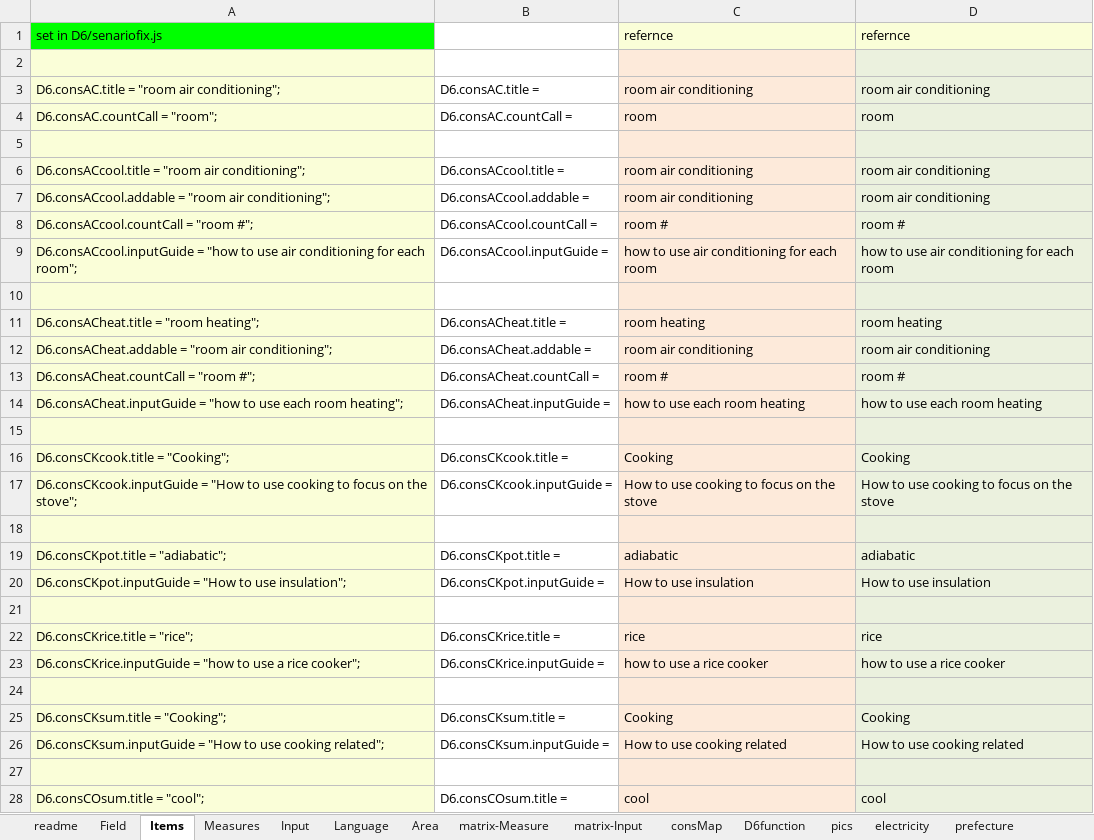
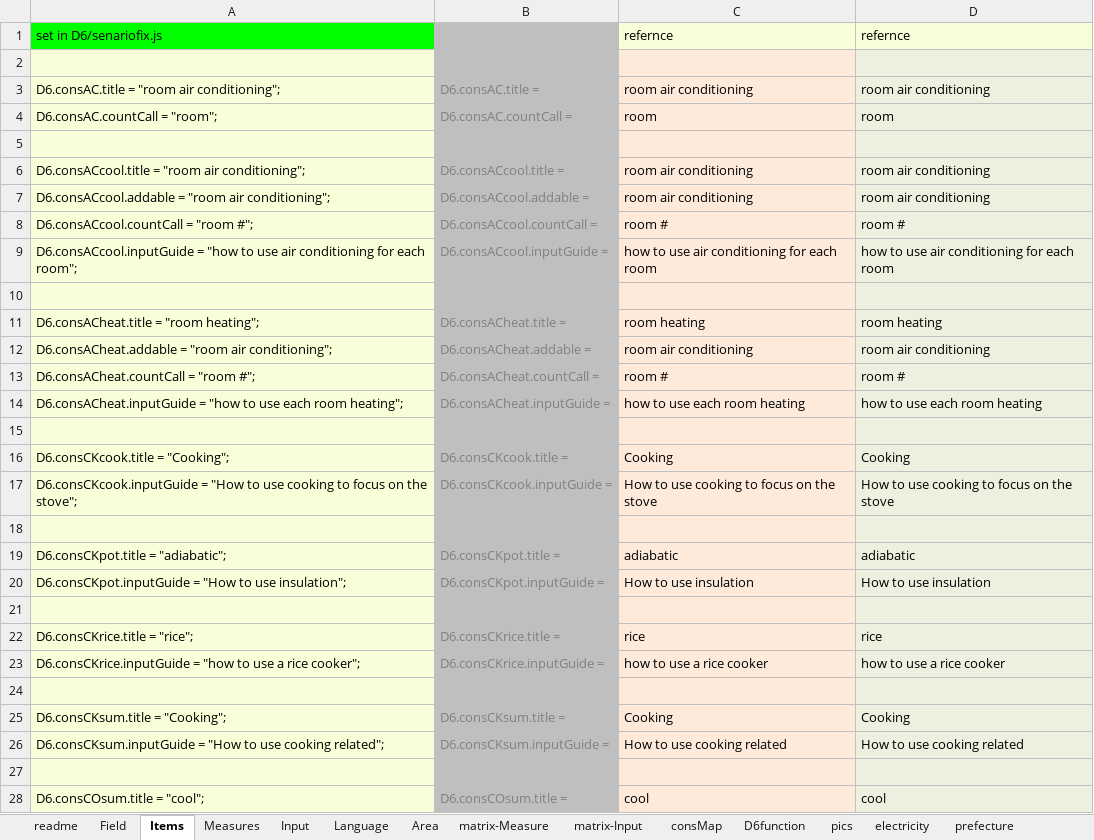
Before and after one commit to hinodeyasuzuki/eco_diagnosis, an Excel workbook: EXCEL_setting/D6v3_home_japan_en.xlsx, sheet Items, drawn as a sheet; only a part is shown; values as stored, in another font and other column widths than the file's, no borders; the diff covers the shown part only; the diff names each change by its address in the sheet, - before the commit and + after, or states it on an @@ line.

```diff
--- a/EXCEL_setting/D6v3_home_japan_en.xlsx (sheet Items)
+++ b/EXCEL_setting/D6v3_home_japan_en.xlsx (sheet Items)
-B1:B28 fill: none
+B1:B28 fill: #BFBFBF
-B3:B4 text colour: black
+B3:B4 text colour: #808080
-B6:B9 text colour: black
+B6:B9 text colour: #808080
-B11:B14 text colour: black
+B11:B14 text colour: #808080
-B16:B17 text colour: black
+B16:B17 text colour: #808080
-B19:B20 text colour: black
+B19:B20 text colour: #808080
-B22:B23 text colour: black
+B22:B23 text colour: #808080
-B25:B26 text colour: black
+B25:B26 text colour: #808080
-B28 text colour: black
+B28 text colour: #808080
```
Also changed, not shown: cell formats elsewhere in this sheet, sheet Measures, sheet Field, sheet matrix-Measure, sheet readme, hidden cells, 14 other files.
